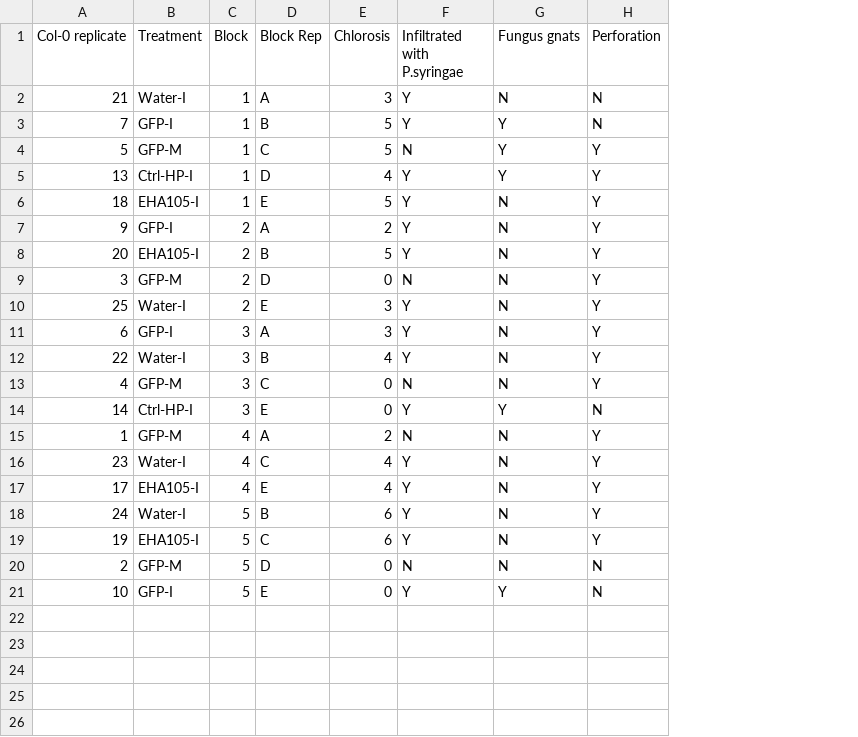
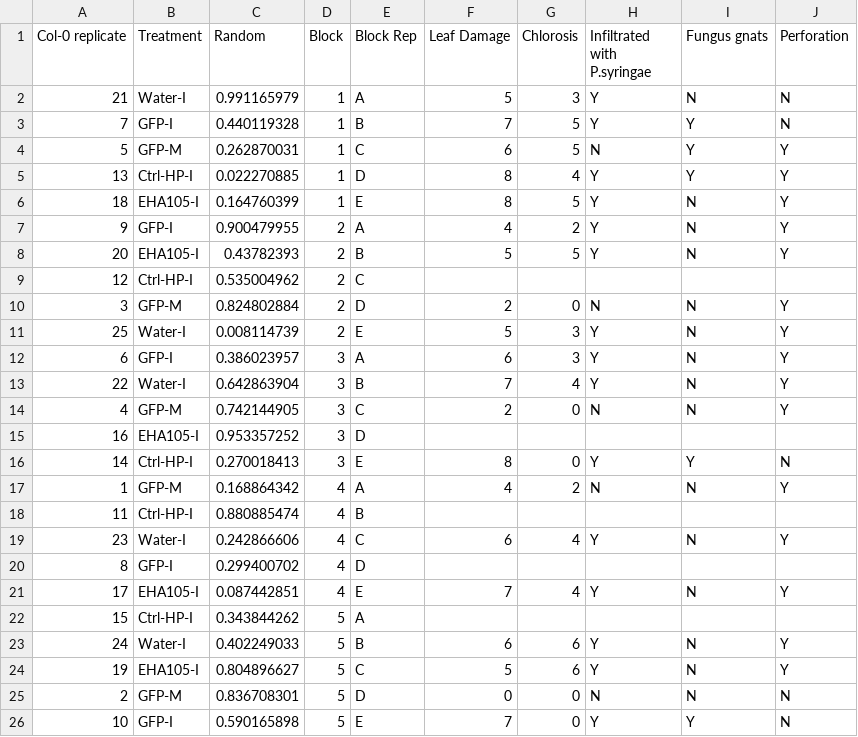
Before and after one commit to NRI-pathogenomics/Josh-s-R-Protocols, a CSV file: Combined Infiltrations/Batch 1/Batch 1 Scores.csv, drawn as a sheet; the diff names each change by its address in the sheet, - before the commit and + after, or states it on an @@ line.

Commit message:
Updated csv file to have the leaf damage scores

```diff
--- a/Combined Infiltrations/Batch 1/Batch 1 Scores.csv
+++ b/Combined Infiltrations/Batch 1/Batch 1 Scores.csv
+column C (Random), rows 2-8: 0.991165979 | 0.440119328 | 0.262870031 | 0.022270885 | 0.164760399 | 0.900479955 | 0.43782393; rows 10-14: 0.824802884 | 0.008114739 | 0.386023957 | 0.642863904 | 0.742144905; rows 16-17: 0.270018413 | 0.168864342; row 19: 0.242866606; row 21: 0.087442851; rows 23-26: 0.402249033 | 0.804896627 | 0.836708301 | 0.590165898
+column F (Leaf Damage), rows 2-8: 5 | 7 | 6 | 8 | 8 | 4 | 5; rows 10-14: 2 | 5 | 6 | 7 | 2; rows 16-17: 8 | 4; row 19: 6; row 21: 7; rows 23-26: 6 | 5 | 0 | 7
+row 9: 12 | Ctrl-HP-I | 0.535004962 | 2 | C
+row 15: 16 | EHA105-I | 0.953357252 | 3 | D
+row 18: 11 | Ctrl-HP-I | 0.880885474 | 4 | B
+row 20: 8 | GFP-I | 0.299400702 | 4 | D
+row 22: 15 | Ctrl-HP-I | 0.343844262 | 5 | A
```
